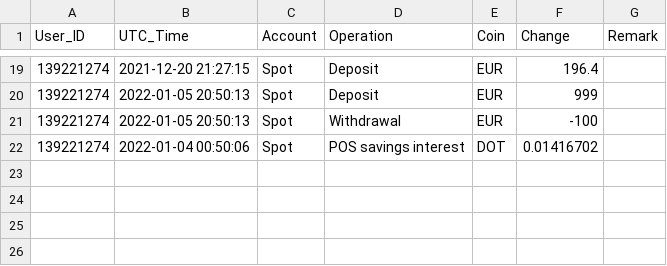
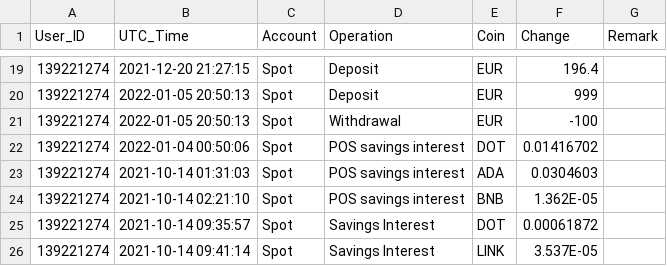
Before and after one commit to ilonajulczuk/invertimo, a CSV file: finance/binance_transaction_sample_with_income.csv, drawn as a sheet; only a part is shown, gaps mark what is left out; the diff names each change by its address in the sheet, - before the commit and + after, or states it on an @@ line.

Commit message:
Add records for AccountEvents with binance
- more events for income (found an issue)
- more detailed tests

```diff
--- a/finance/binance_transaction_sample_with_income.csv
+++ b/finance/binance_transaction_sample_with_income.csv
+row 23: 139221274 | 2021-10-14 01:31:03 | Spot | POS savings interest | ADA | 0.0304603
+row 24: 139221274 | 2021-10-14 02:21:10 | Spot | POS savings interest | BNB | 1.362E-05
+row 25: 139221274 | 2021-10-14 09:35:57 | Spot | Savings Interest | DOT | 0.00061872
+row 26: 139221274 | 2021-10-14 09:41:14 | Spot | Savings Interest | LINK | 3.537E-05
```
Also changed, not shown: 8 other files.
